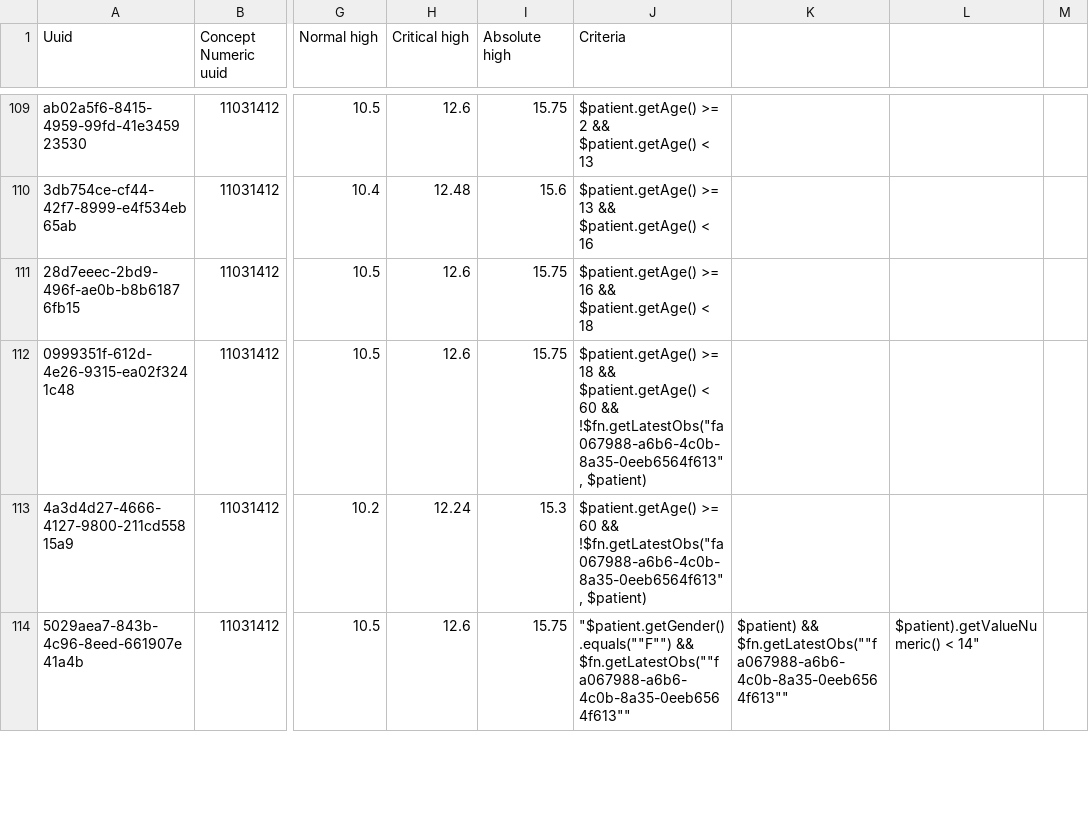
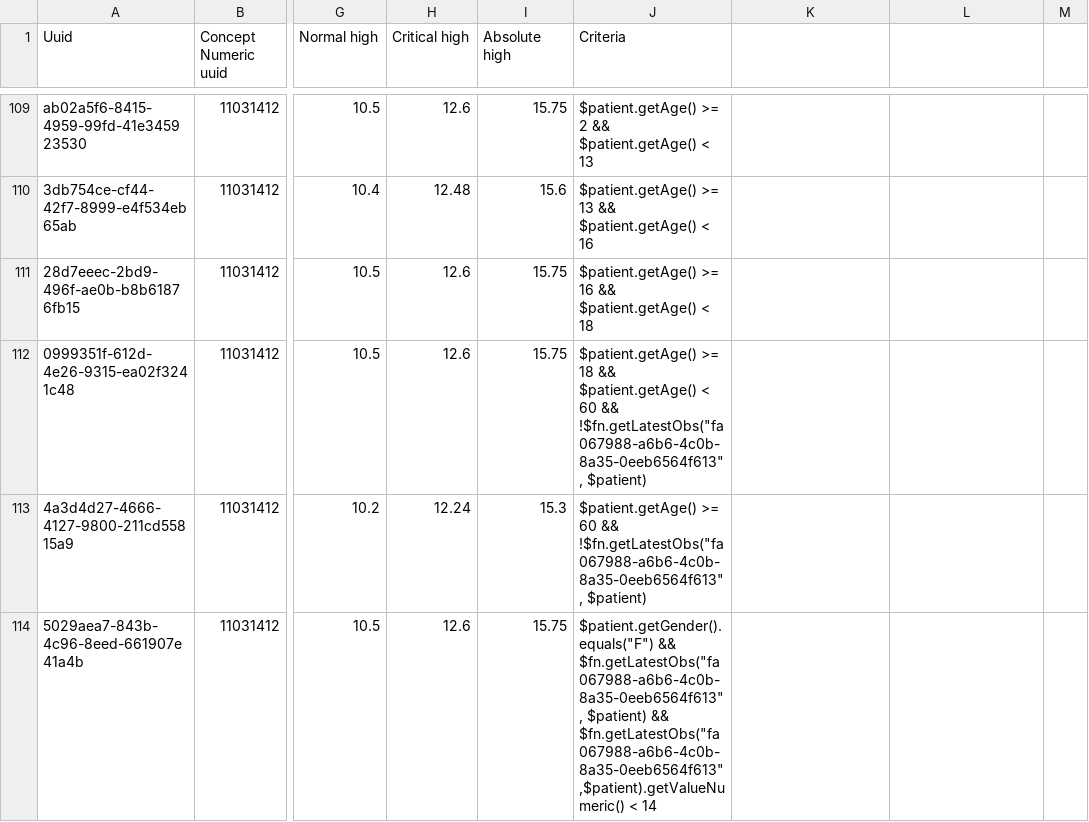
Before and after one commit to PROYECTO-SANTACLOTILDE/sihsalus-content-referenceapplication, a CSV file: configuration/backend_configuration/conceptreferencerange/conceptreferencerange_laboratory.csv, drawn as a sheet; only a part is shown, gaps mark what is left out; the diff covers the shown part only; the diff names each change by its address in the sheet, - before the commit and + after, or states it on an @@ line.

Commit message:
fix: repair laboratory reference range csv

```diff
--- a/configuration/backend_configuration/conceptreferencerange/conceptreferencerange_laboratory.csv
+++ b/configuration/backend_configuration/conceptreferencerange/conceptreferencerange_laboratory.csv
-J114 (Criteria): "$patient.getGender().equals(""F"") && $fn.getLatestObs(""fa067988-a6b6-4c0b-8a35-0eeb6564f613""
+J114 (Criteria): $patient.getGender().equals("F") && $fn.getLatestObs("fa067988-a6b6-4c0b-8a35-0eeb6564f613", $patient) && $fn.getLatestObs("fa067988-a6b6-4c0b-8a35-0eeb6564f613",$patient).getValueNumeric() < 14
-K114: $patient) && $fn.getLatestObs(""fa067988-a6b6-4c0b-8a35-0eeb6564f613""
+K114: (empty)
-L114: $patient).getValueNumeric() < 14"
+L114: (empty)
```
Also changed, not shown: 79 edited cells elsewhere in this file, 2 other files.
